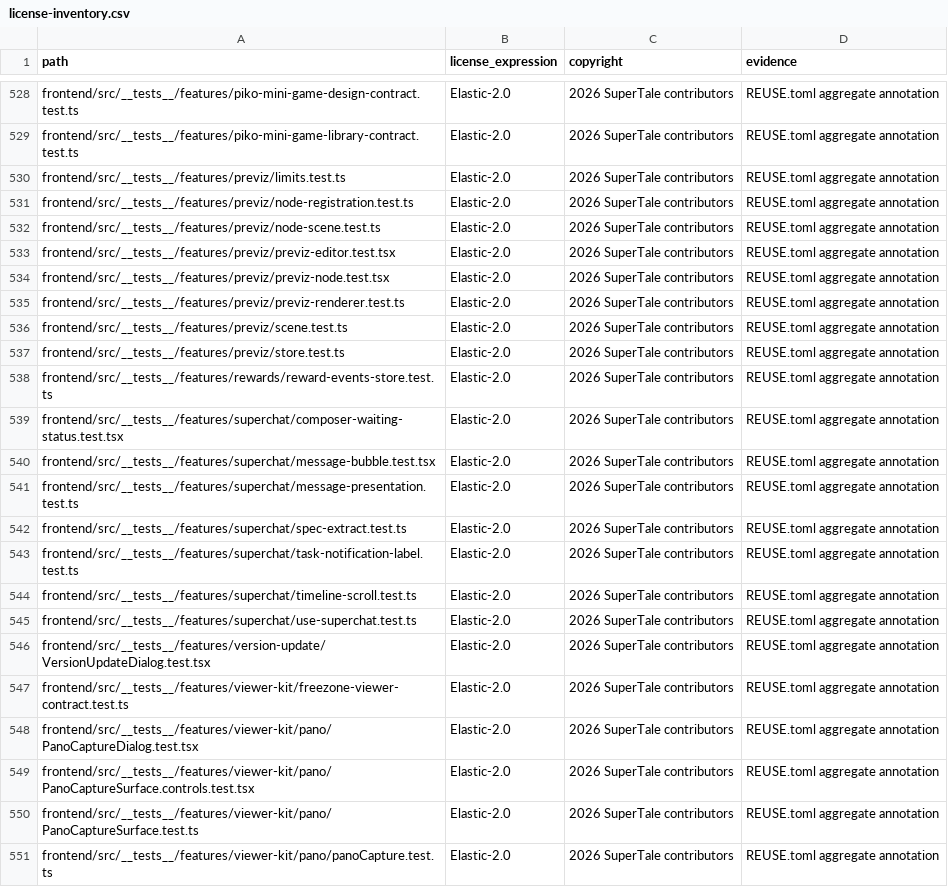
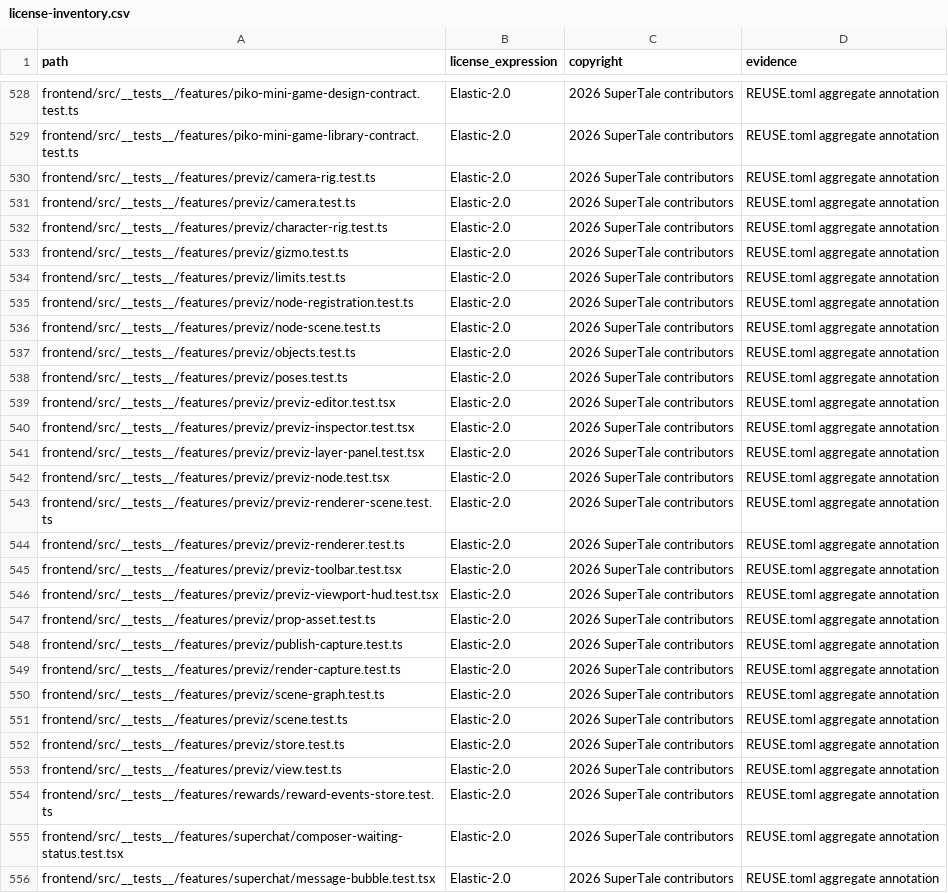
Before and after one commit to dramaclaw/dramaclaw, a CSV file: license-inventory.csv, drawn as a sheet; only a part is shown, gaps mark what is left out; the shorter side is filled out with more unchanged rows; the diff covers the shown part only; the diff names each change by its address in the sheet, - before the commit and + after, or states it on an @@ line.

Commit message:
chore(previz): refresh the license inventory
Signed-off-by: wen xin <1464521427@qq.com>

```diff
--- a/license-inventory.csv
+++ b/license-inventory.csv
+row 530: frontend/src/__tests__/features/previz/camera-rig.test.ts | Elastic-2.0 | 2026 SuperTale contributors | REUSE.toml aggregate annotation
+row 531: frontend/src/__tests__/features/previz/camera.test.ts | Elastic-2.0 | 2026 SuperTale contributors | REUSE.toml aggregate annotation
+row 532: frontend/src/__tests__/features/previz/character-rig.test.ts | Elastic-2.0 | 2026 SuperTale contributors | REUSE.toml aggregate annotation
+row 533: frontend/src/__tests__/features/previz/gizmo.test.ts | Elastic-2.0 | 2026 SuperTale contributors | REUSE.toml aggregate annotation
+row 537: frontend/src/__tests__/features/previz/objects.test.ts | Elastic-2.0 | 2026 SuperTale contributors | REUSE.toml aggregate annotation
+row 538: frontend/src/__tests__/features/previz/poses.test.ts | Elastic-2.0 | 2026 SuperTale contributors | REUSE.toml aggregate annotation
+row 540: frontend/src/__tests__/features/previz/previz-inspector.test.tsx | Elastic-2.0 | 2026 SuperTale contributors | REUSE.toml aggregate annotation
+row 541: frontend/src/__tests__/features/previz/previz-layer-panel.test.tsx | Elastic-2.0 | 2026 SuperTale contributors | REUSE.toml aggregate annotation
+row 543: frontend/src/__tests__/features/previz/previz-renderer-scene.test.ts | Elastic-2.0 | 2026 SuperTale contributors | REUSE.toml aggregate annotation
+row 545: frontend/src/__tests__/features/previz/previz-toolbar.test.tsx | Elastic-2.0 | 2026 SuperTale contributors | REUSE.toml aggregate annotation
+row 546: frontend/src/__tests__/features/previz/previz-viewport-hud.test.tsx | Elastic-2.0 | 2026 SuperTale contributors | REUSE.toml aggregate annotation
+row 547: frontend/src/__tests__/features/previz/prop-asset.test.ts | Elastic-2.0 | 2026 SuperTale contributors | REUSE.toml aggregate annotation
+row 548: frontend/src/__tests__/features/previz/publish-capture.test.ts | Elastic-2.0 | 2026 SuperTale contributors | REUSE.toml aggregate annotation
+row 549: frontend/src/__tests__/features/previz/render-capture.test.ts | Elastic-2.0 | 2026 SuperTale contributors | REUSE.toml aggregate annotation
+row 550: frontend/src/__tests__/features/previz/scene-graph.test.ts | Elastic-2.0 | 2026 SuperTale contributors | REUSE.toml aggregate annotation
+row 553: frontend/src/__tests__/features/previz/view.test.ts | Elastic-2.0 | 2026 SuperTale contributors | REUSE.toml aggregate annotation
```
Also changed, not shown: 16 added rows elsewhere in this file.
